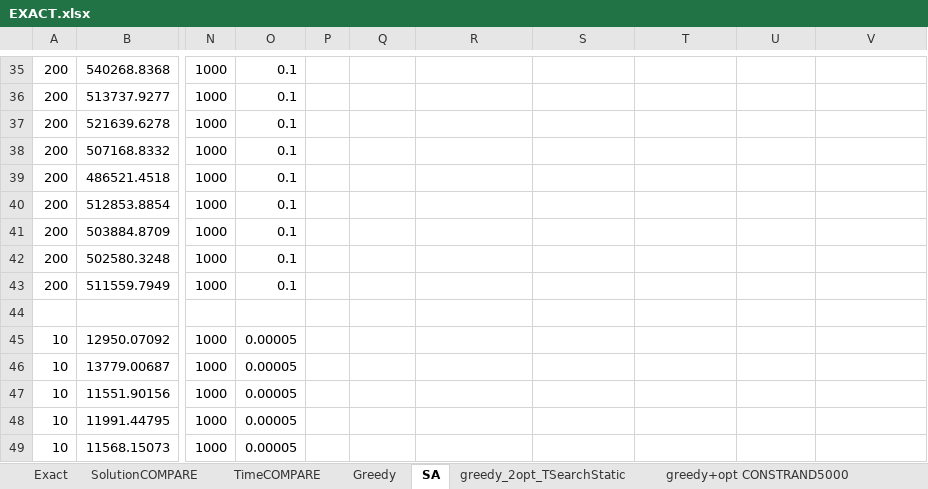
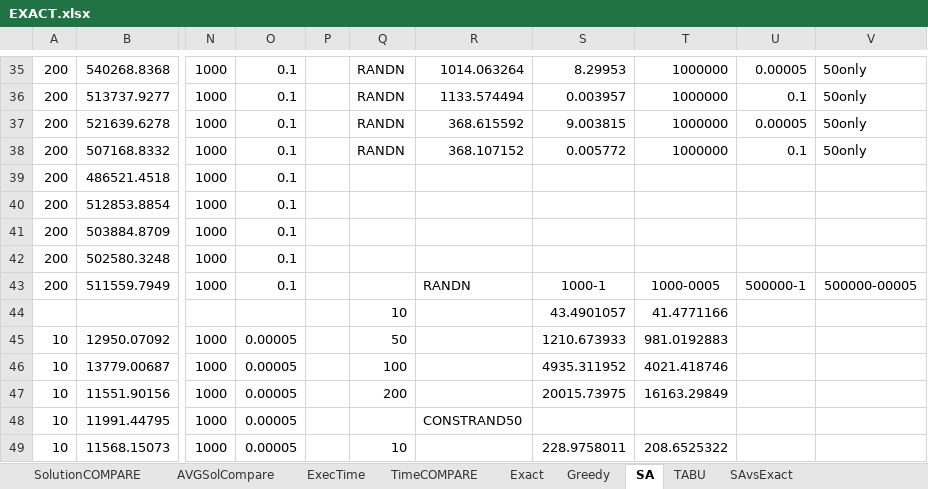
Before and after one commit to annabonaldo/Heuristics4Tsp, an Excel workbook: dataAnalysis/EXACT.xlsx, sheet SA, drawn as a sheet; only a part is shown, gaps mark what is left out; values as stored, in another font and other column widths than the file's, no borders; conditional formats not drawn; rows hold the shown columns only; the diff covers the shown part only; the diff names each change by its address in the sheet, - before the commit and + after, or states it on an @@ line.

```diff
--- a/dataAnalysis/EXACT.xlsx (sheet SA)
+++ b/dataAnalysis/EXACT.xlsx (sheet SA)
+sheet tab: AVGSolCompare
+sheet tab: ExecTime
+sheet tab: TABU
+sheet tab: SAvsExact
@@ sheet tab order changed: SolutionCOMPARE | AVGSolCompare | ExecTime | TimeCOMPARE | Exact | Greedy | SA | TABU | SAvsExact @@
-Q35:Q38: (empty)
+Q35:Q38: RANDN
-R35: (empty)
+R35: 1014.063264
-S35: (empty)
+S35: 8.29953
-T35:T38: (empty)
+T35:T38: 1000000
-U35: (empty)
+U35: 0.00005
-V35:V38: (empty)
+V35:V38: 50only
-R36: (empty)
+R36: 1133.574494
-S36: (empty)
+S36: 0.003957
-U36: (empty)
+U36: 0.1
-R37: (empty)
+R37: 368.615592
-S37: (empty)
+S37: 9.003815
-U37: (empty)
+U37: 0.00005
-R38: (empty)
+R38: 368.107152
-S38: (empty)
+S38: 0.005772
-U38: (empty)
+U38: 0.1
-R43: (empty)
+R43: RANDN
-S43: (empty)
+S43: 1000-1
-T43: (empty)
+T43: 1000-0005
-U43: (empty)
+U43: 500000-1
-V43: (empty)
+V43: 500000-00005
-row 44: (empty)
+row 44:  |  |  |  |  | 10 |  | 43.4901057 | 41.4771166
-Q45: (empty)
+Q45: 50
-S45: (empty)
+S45: 1210.673933
-T45: (empty)
+T45: 981.0192883
-Q46: (empty)
+Q46: 100
-S46: (empty)
+S46: 4935.311952
-T46: (empty)
+T46: 4021.418746
-Q47: (empty)
+Q47: 200
-S47: (empty)
+S47: 20015.73975
-T47: (empty)
+T47: 16163.29849
-R48: (empty)
+R48: CONSTRAND50
-Q49: (empty)
+Q49: 10
-S49: (empty)
+S49: 228.9758011
-T49: (empty)
+T49: 208.6525322
```
Also changed, not shown: 69 edited cells and cell formats elsewhere in this sheet, sheet Exact, sheet SolutionCOMPARE, sheet TimeCOMPARE, charts or pictures, 4 other files.
